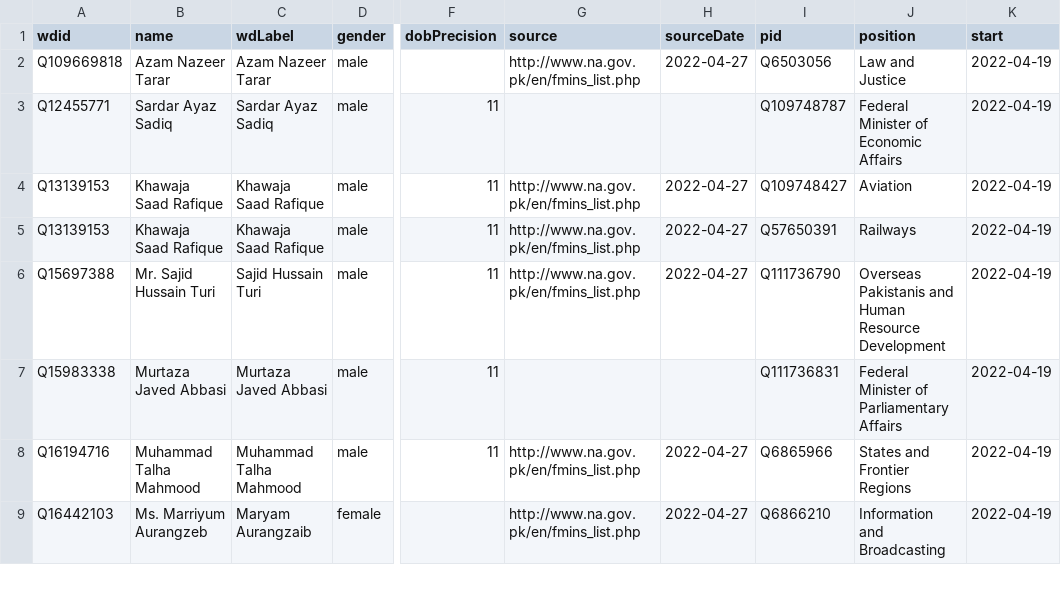
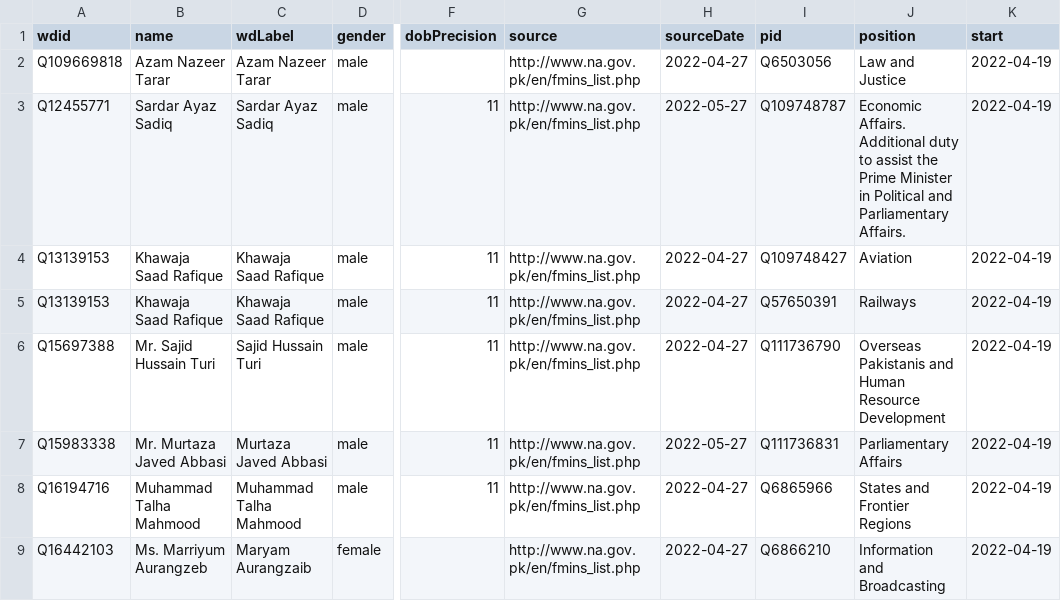
Before and after one commit to every-politician-scrapers/pakistan-ministers, a CSV file: sources/official/wikidata.csv, drawn as a sheet; only a part is shown, gaps mark what is left out; the diff covers the shown part only; the diff names each change by its address in the sheet, - before the commit and + after, or states it on an @@ line.

```diff
--- a/sources/official/wikidata.csv
+++ b/sources/official/wikidata.csv
-G3 (source): (empty)
+G3 (source): http://www.na.gov.pk/en/fmins_list.php
-H3 (sourceDate): (empty)
+H3 (sourceDate): 2022-05-27
-J3 (position): Federal Minister of Economic Affairs
+J3 (position): Economic Affairs. Additional duty to assist the Prime Minister in Political and Parliamentary Affairs.
-B7 (name): Murtaza Javed Abbasi
+B7 (name): Mr. Murtaza Javed Abbasi
-G7 (source): (empty)
+G7 (source): http://www.na.gov.pk/en/fmins_list.php
-H7 (sourceDate): (empty)
+H7 (sourceDate): 2022-05-27
-J7 (position): Federal Minister of Parliamentary Affairs
+J7 (position): Parliamentary Affairs
```
Also changed, not shown: 1 added row and 7 edited cells elsewhere in this file, wikidata/wanted-positions.csv, 1 other file.
